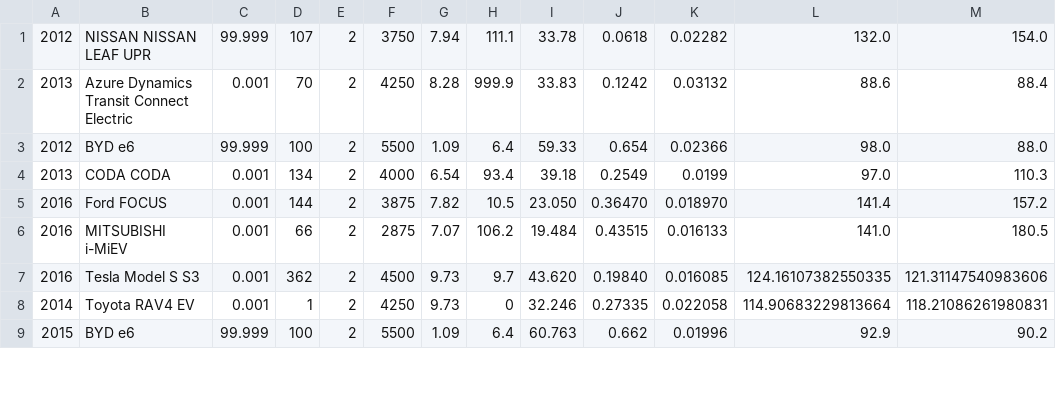
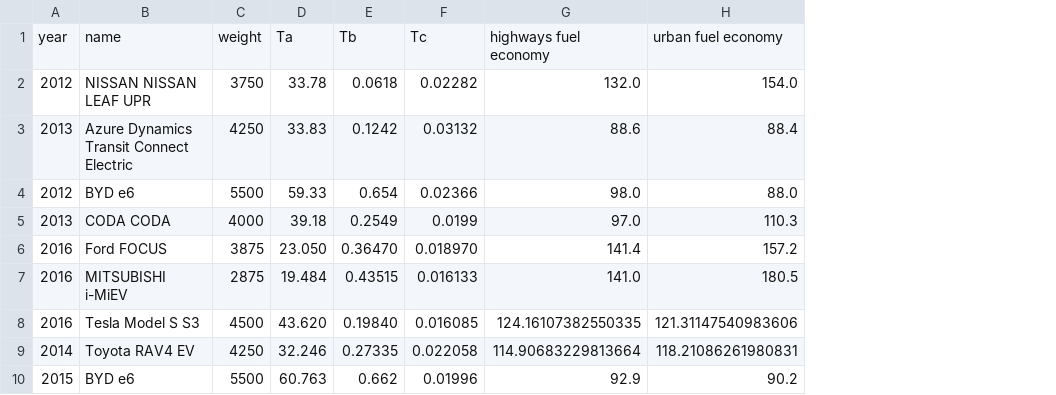
Before and after one commit to Constancellc/EPA-Code, a CSV file: pureEVdata.csv, drawn as a sheet; only a part is shown; removed rows and columns are numbered as before the commit, all else as after; the diff names each change by its address in the sheet, - before the commit and + after, or states it on an @@ line.

```diff
--- a/pureEVdata.csv
+++ b/pureEVdata.csv
-column C, rows 1-9: 99.999 | 0.001 | 99.999 | 0.001 | 0.001 | 0.001 | 0.001 | 0.001 | 99.999
-column D, rows 1-9: 107 | 70 | 100 | 134 | 144 | 66 | 362 | 1 | 100
-column E, rows 1-9: all 2
-column G, rows 1-9: 7.94 | 8.28 | 1.09 | 6.54 | 7.82 | 7.07 | 9.73 | 9.73 | 1.09
-column H, rows 1-9: 111.1 | 999.9 | 6.4 | 93.4 | 10.5 | 106.2 | 9.7 | 0 | 6.4
+row 1: year | name | weight | Ta | Tb | Tc | highways fuel economy | urban fuel economy
```
Also changed, not shown: 17 other files.
